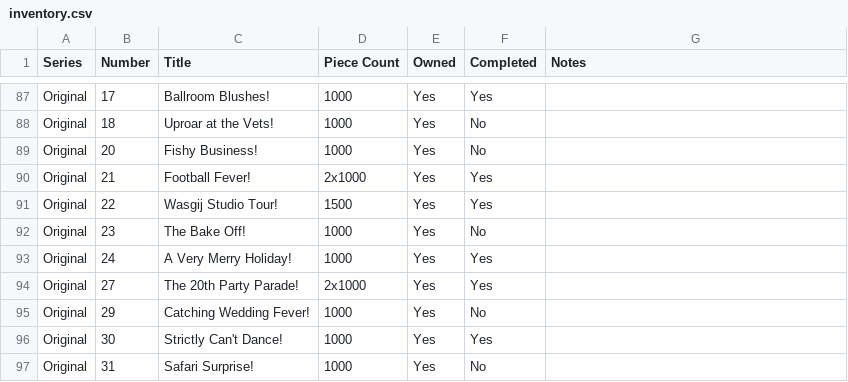
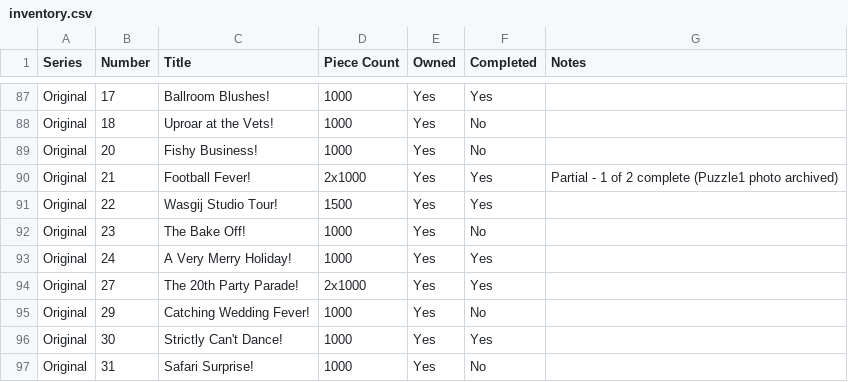
Before and after one commit to Matt-Owen-81/wasgij, a CSV file: inventory.csv, drawn as a sheet; only a part is shown, gaps mark what is left out.

Commit message:
Correct Original 21 Football Fever partial completion status

```diff
--- a/inventory.csv
+++ b/inventory.csv
@@ -89,3 +89,3 @@
 "Original","20","Fishy Business!","1000","Yes","No",""
-"Original","21","Football Fever!","2x1000","Yes","Yes",""
+"Original","21","Football Fever!","2x1000","Yes","Yes","Partial - 1 of 2 complete (Puzzle1 photo archived)"
 "Original","22","Wasgij Studio Tour!","1500","Yes","Yes",""
```
